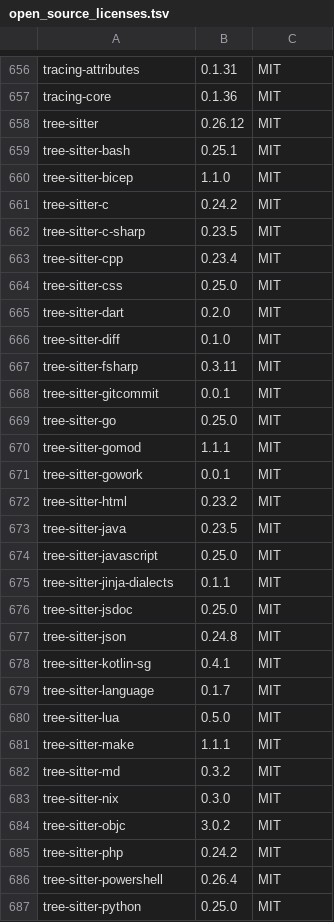
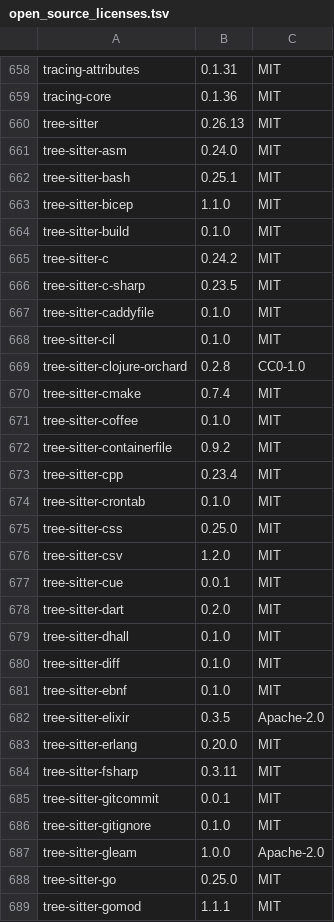
Before and after one commit to Auto-Explore/GitComet, a TSV file: crates/gitcomet-ui-gpui/assets/open_source_licenses.tsv, drawn as a sheet; only a part is shown, gaps mark what is left out; the shorter side is filled out with more unchanged rows; the diff covers the shown part only.

Commit message:
crate upgrades, setup tree sitter allocator to use mimalloc,

```diff
--- a/crates/gitcomet-ui-gpui/assets/open_source_licenses.tsv
+++ b/crates/gitcomet-ui-gpui/assets/open_source_licenses.tsv
@@ -657,13 +659,30 @@ tracing-attributes	0.1.31	MIT
 tracing-core	0.1.36	MIT
-tree-sitter	0.26.12	MIT
+tree-sitter	0.26.13	MIT
+tree-sitter-asm	0.24.0	MIT
 tree-sitter-bash	0.25.1	MIT
 tree-sitter-bicep	1.1.0	MIT
+tree-sitter-build	0.1.0	MIT
 tree-sitter-c	0.24.2	MIT
 tree-sitter-c-sharp	0.23.5	MIT
+tree-sitter-caddyfile	0.1.0	MIT
+tree-sitter-cil	0.1.0	MIT
+tree-sitter-clojure-orchard	0.2.8	CC0-1.0
+tree-sitter-cmake	0.7.4	MIT
+tree-sitter-coffee	0.1.0	MIT
+tree-sitter-containerfile	0.9.2	MIT
 tree-sitter-cpp	0.23.4	MIT
+tree-sitter-crontab	0.1.0	MIT
 tree-sitter-css	0.25.0	MIT
+tree-sitter-csv	1.2.0	MIT
+tree-sitter-cue	0.0.1	MIT
 tree-sitter-dart	0.2.0	MIT
+tree-sitter-dhall	0.1.0	MIT
 tree-sitter-diff	0.1.0	MIT
+tree-sitter-ebnf	0.1.0	MIT
+tree-sitter-elixir	0.3.5	Apache-2.0
+tree-sitter-erlang	0.20.0	MIT
 tree-sitter-fsharp	0.3.11	MIT
 tree-sitter-gitcommit	0.0.1	MIT
+tree-sitter-gitignore	0.1.0	MIT
+tree-sitter-gleam	1.0.0	Apache-2.0
 tree-sitter-go	0.25.0	MIT
```
Also changed, not shown: 23 added rows, 2 removed rows and 57 edited cells elsewhere in this file, 42 other files.
